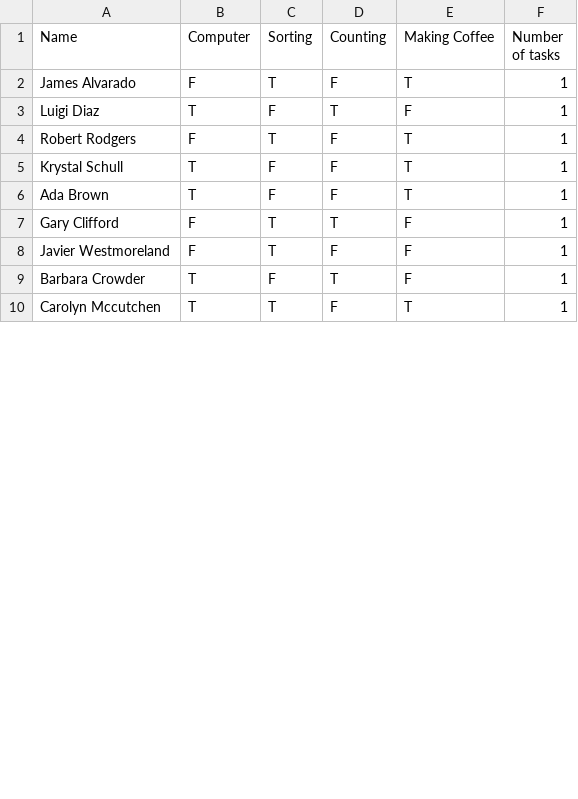
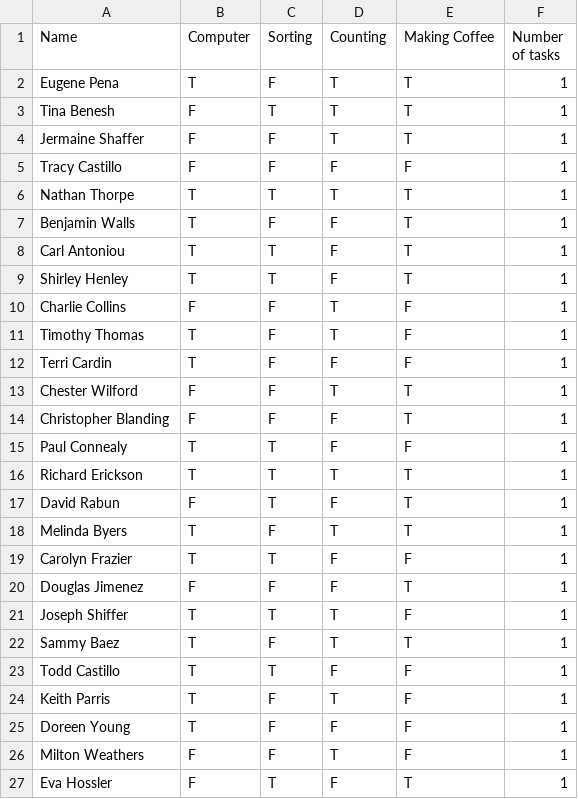
Before and after one commit to sbalanovich/cs182finalproject, a CSV file: workers.csv, drawn as a sheet; only a part is shown; the diff covers the shown part only.

```diff
--- a/workers.csv
+++ b/workers.csv
@@ -1,10 +1,27 @@
 Name,Computer,Sorting,Counting,Making Coffee,Number of tasks
-James Alvarado,F,T,F,T,1
-Luigi Diaz,T,F,T,F,1
-Robert Rodgers,F,T,F,T,1
-Krystal Schull,T,F,F,T,1
-Ada Brown,T,F,F,T,1
-Gary Clifford,F,T,T,F,1
-Javier Westmoreland,F,T,F,F,1
-Barbara Crowder,T,F,T,F,1
-Carolyn Mccutchen,T,T,F,T,1
+Eugene Pena,T,F,T,T,1
+Tina Benesh,F,T,T,T,1
+Jermaine Shaffer,F,F,T,T,1
+Tracy Castillo,F,F,F,F,1
+Nathan Thorpe,T,T,T,T,1
+Benjamin Walls,T,F,F,T,1
+Carl Antoniou,T,T,F,T,1
+Shirley Henley,T,T,F,T,1
+Charlie Collins,F,F,T,F,1
+Timothy Thomas,T,F,T,F,1
+Terri Cardin,T,F,F,F,1
+Chester Wilford,F,F,T,T,1
+Christopher Blanding,F,F,F,T,1
+Paul Connealy,T,T,F,F,1
+Richard Erickson,T,T,T,T,1
+David Rabun,F,T,F,T,1
+Melinda Byers,T,F,T,T,1
+Carolyn Frazier,T,T,F,F,1
+Douglas Jimenez,F,F,F,T,1
+Joseph Shiffer,T,T,T,F,1
+Sammy Baez,T,F,T,T,1
+Todd Castillo,T,T,F,F,1
+Keith Parris,T,F,T,F,1
+Doreen Young,T,F,F,F,1
+Milton Weathers,F,F,T,F,1
+Eva Hossler,F,T,F,T,1
```
Also changed, not shown: 3 added rows and 3 edited cells elsewhere in this file, 5 other files.
